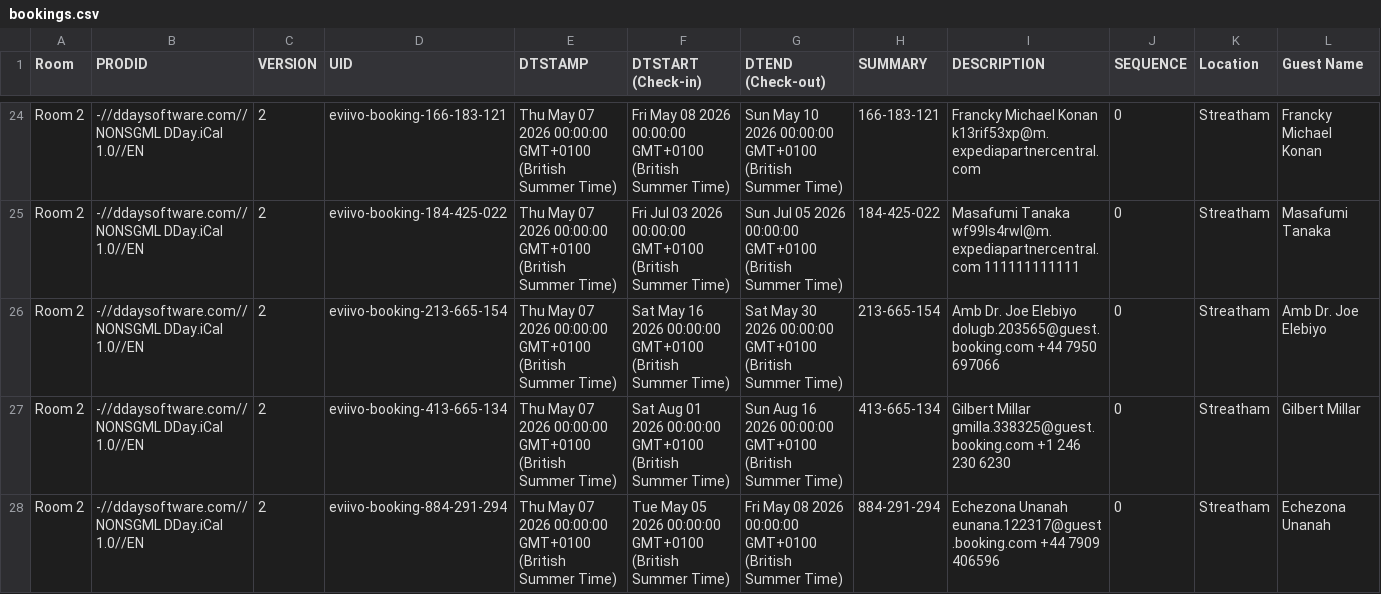
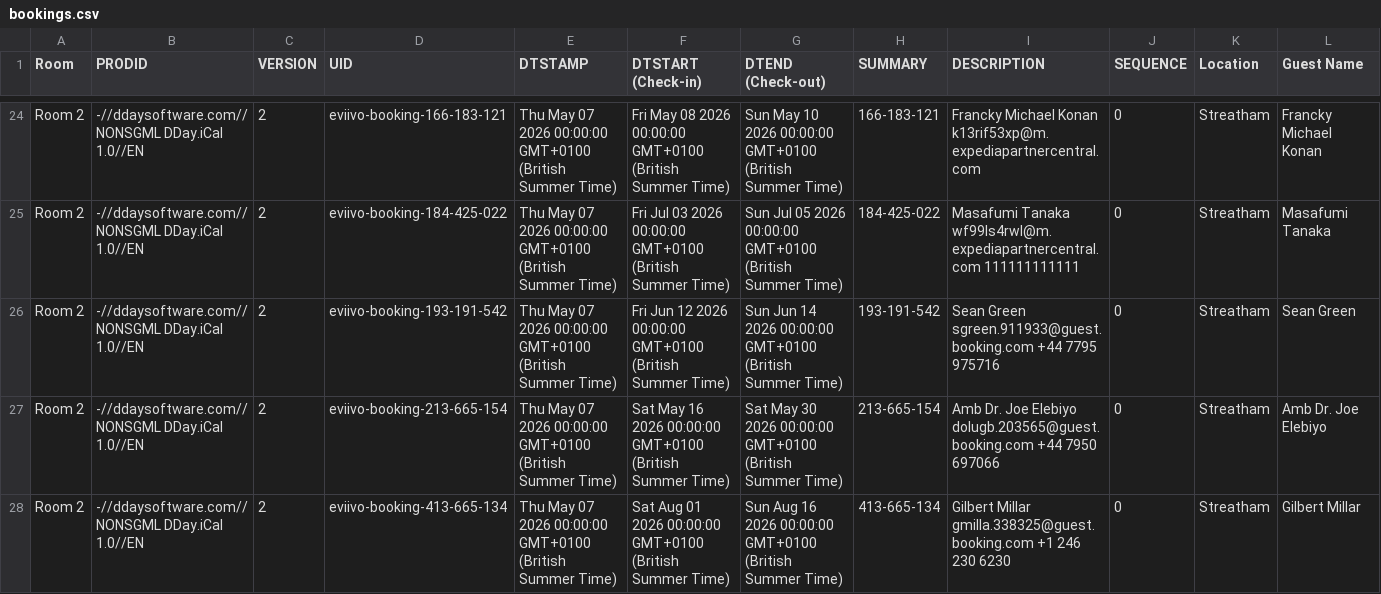
Before and after one commit to McConnell-Properties/ttlock-auto-codes, a CSV file: automation-data/bookings.csv, drawn as a sheet; only a part is shown, gaps mark what is left out; the shorter side is filled out with more unchanged rows; rows hold the shown columns only; the diff names each change by its address in the sheet, - before the commit and + after, or states it on an @@ line.

Commit message:
Update bookings.csv from GAS

```diff
--- a/automation-data/bookings.csv
+++ b/automation-data/bookings.csv
+row 26: Room 2 | -//ddaysoftware.com//NONSGML DDay.iCal 1.0//EN | 2 | eviivo-booking-193-191-542 | Thu May 07 2026 00:00:00 GMT+0100 (British Summer Time) | Fri Jun 12 2026 00:00:00 GMT+0100 (British Summer Time) | Sun Jun 14 2026 00:00:00 GMT+0100 (British Summer Time) | 193-191-542 | Sean Green sgreen.911933@guest.booking.com +44 7795 975716 | 0 | Streatham | Sean Green
```
